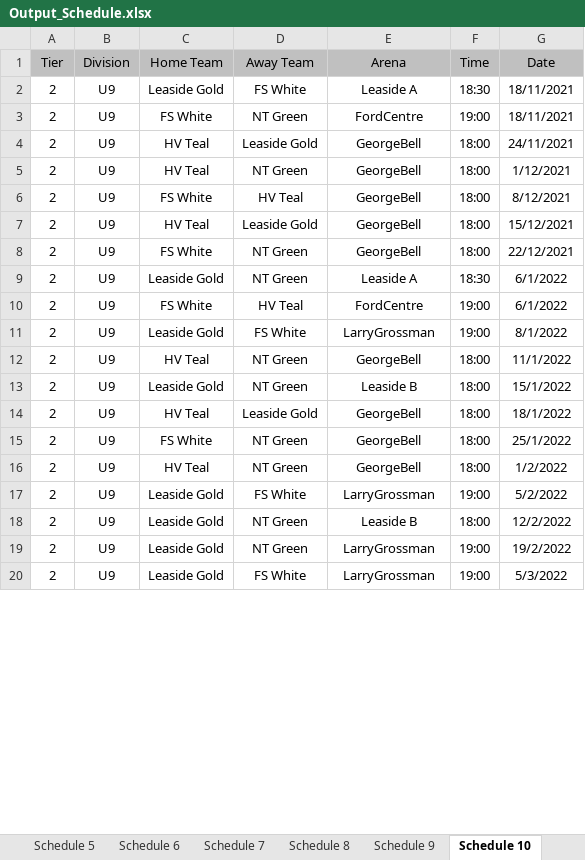
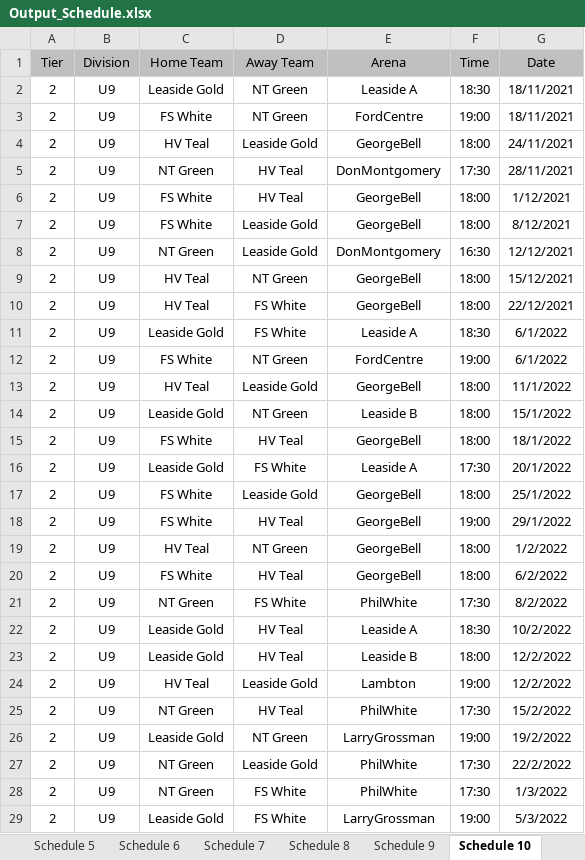
Before and after one commit to julian-carleton/Multi_variable_Sports_Scheduler, an Excel workbook: Output_Schedule.xlsx, sheet Schedule 10, drawn as a sheet; only a part is shown; values as stored, in another font and other column widths than the file's, no borders; removed rows and columns are numbered as before the commit, all else as after; the diff covers the shown part only; the diff names each change by its address in the sheet, - before the commit and + after, or states it on an @@ line.

```diff
--- a/Output_Schedule.xlsx (sheet Schedule 10)
+++ b/Output_Schedule.xlsx (sheet Schedule 10)
-D2 (Away Team): FS White
+D2 (Away Team): NT Green
+row 5: 2 | U9 | NT Green | HV Teal | DonMontgomery | 17:30 | 28/11/2021
-C6 (Home Team): HV Teal
+C6 (Home Team): FS White
-D6 (Away Team): NT Green
+D6 (Away Team): HV Teal
-D7 (Away Team): HV Teal
+D7 (Away Team): Leaside Gold
+row 8: 2 | U9 | NT Green | Leaside Gold | DonMontgomery | 16:30 | 12/12/2021
-D9 (Away Team): Leaside Gold
+D9 (Away Team): NT Green
-C10 (Home Team): FS White
+C10 (Home Team): HV Teal
-D10:D11 (Away Team): NT Green
+D10:D11 (Away Team): FS White
-D12 (Away Team): HV Teal
+D12 (Away Team): NT Green
-row 11: 2 | U9 | Leaside Gold | FS White | LarryGrossman | 19:00 | 8/1/2022
-D13 (Away Team): NT Green
+D13 (Away Team): Leaside Gold
-C15 (Home Team): HV Teal
+C15 (Home Team): FS White
-D15 (Away Team): Leaside Gold
+D15 (Away Team): HV Teal
+row 16: 2 | U9 | Leaside Gold | FS White | Leaside A | 17:30 | 20/1/2022
-D17 (Away Team): NT Green
+D17 (Away Team): Leaside Gold
+row 18: 2 | U9 | FS White | HV Teal | GeorgeBell | 19:00 | 29/1/2022
+row 20: 2 | U9 | FS White | HV Teal | GeorgeBell | 18:00 | 6/2/2022
-C21 (Home Team): Leaside Gold
+C21 (Home Team): NT Green
-E21 (Arena): LarryGrossman
+E21 (Arena): PhilWhite
-F21 (Time): 19:00
+F21 (Time): 17:30
-G21 (Date): 5/2/2022
+G21 (Date): 8/2/2022
+row 22: 2 | U9 | Leaside Gold | HV Teal | Leaside A | 18:30 | 10/2/2022
-D23 (Away Team): NT Green
+D23 (Away Team): HV Teal
+row 24: 2 | U9 | HV Teal | Leaside Gold | Lambton | 19:00 | 12/2/2022
+row 25: 2 | U9 | NT Green | HV Teal | PhilWhite | 17:30 | 15/2/2022
+row 27: 2 | U9 | NT Green | Leaside Gold | PhilWhite | 17:30 | 22/2/2022
+row 28: 2 | U9 | NT Green | FS White | PhilWhite | 17:30 | 1/3/2022
```
Also changed, not shown: 5 added rows and 4 edited cells elsewhere in this sheet, sheet Schedule 11, sheet Schedule 3, sheet Schedule 6, sheet Schedule 9, sheet Schedule 1, sheet Schedule 2, 4 more sheets, 4 other files.
